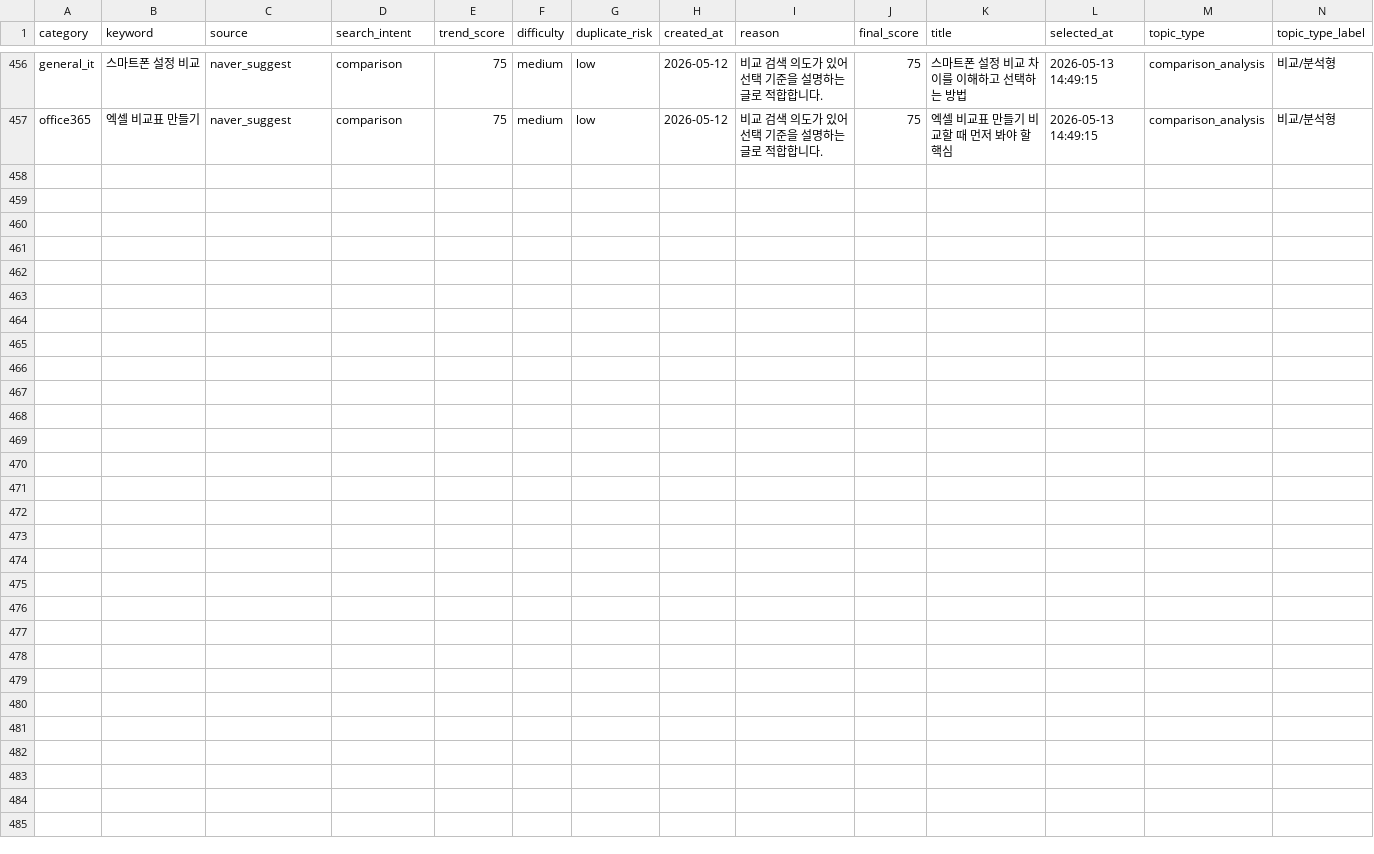
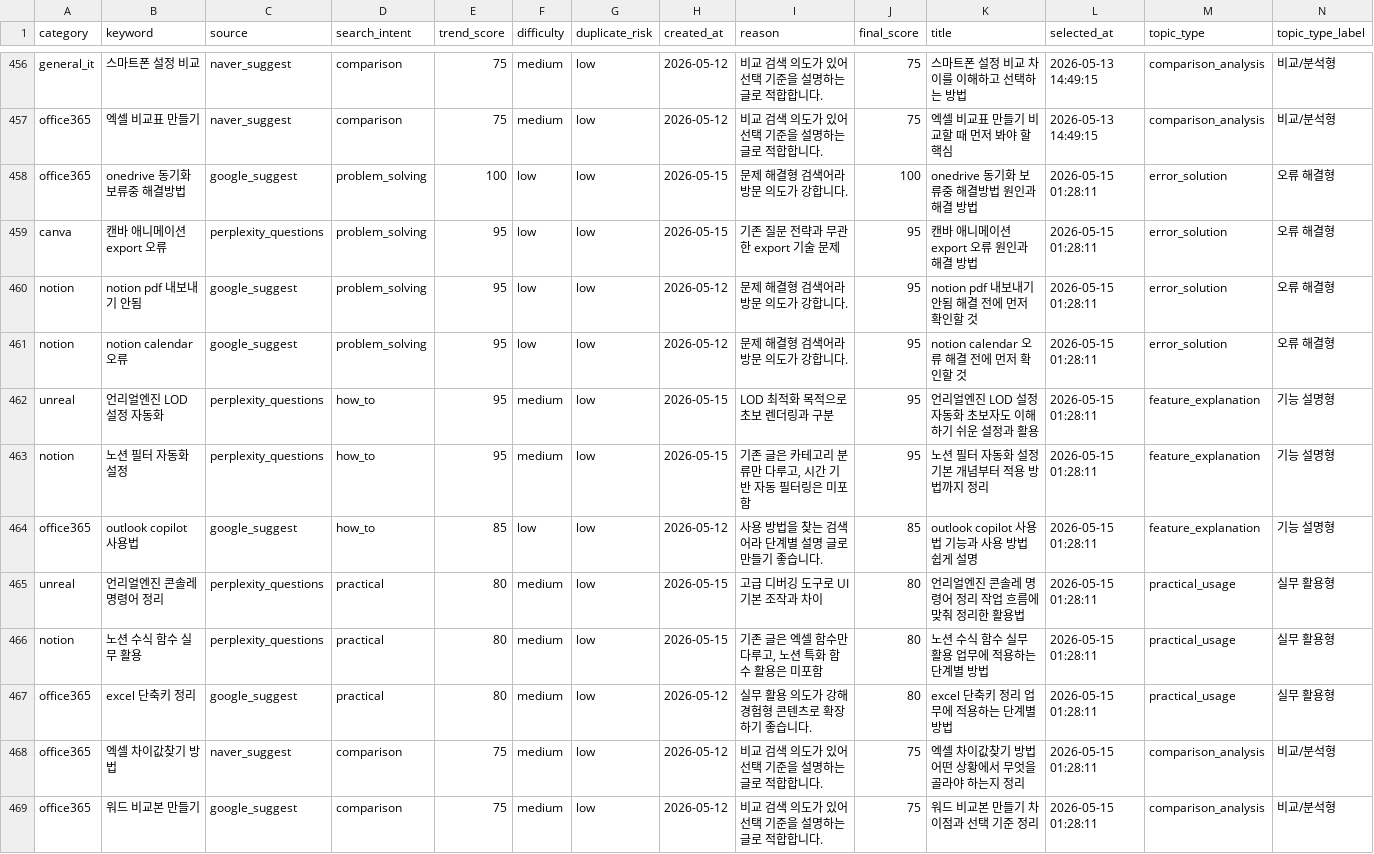
Before and after one commit to RaphaelAhn/BlogAuto, a CSV file: automation/data/topic_top10_history.csv, drawn as a sheet; only a part is shown, gaps mark what is left out.

```diff
--- a/automation/data/topic_top10_history.csv
+++ b/automation/data/topic_top10_history.csv
@@ -457 +457,13 @@ general_it,스마트폰 설정 비교,naver_suggest,comparison,75,medium,low,202
 office365,엑셀 비교표 만들기,naver_suggest,comparison,75,medium,low,2026-05-12,비교 검색 의도가 있어 선택 기준을 설명하는 글로 적합합니다.,75,엑셀 비교표 만들기 비교할 때 먼저 봐야 할 핵심,2026-05-13 14:49:15,comparison_analysis,비교/분석형
+office365,onedrive 동기화 보류중 해결방법,google_suggest,problem_solving,100,low,low,2026-05-15,문제 해결형 검색어라 방문 의도가 강합니다.,100,onedrive 동기화 보류중 해결방법 원인과 해결 방법,2026-05-15 01:28:11,error_solution,오류 해결형
+canva,캔바 애니메이션 export 오류,perplexity_questions,problem_solving,95,low,low,2026-05-15,기존 질문 전략과 무관한 export 기술 문제,95,캔바 애니메이션 export 오류 원인과 해결 방법,2026-05-15 01:28:11,error_solution,오류 해결형
+notion,notion pdf 내보내기 안됨,google_suggest,problem_solving,95,low,low,2026-05-12,문제 해결형 검색어라 방문 의도가 강합니다.,95,notion pdf 내보내기 안됨 해결 전에 먼저 확인할 것,2026-05-15 01:28:11,error_solution,오류 해결형
+notion,notion calendar 오류,google_suggest,problem_solving,95,low,low,2026-05-12,문제 해결형 검색어라 방문 의도가 강합니다.,95,notion calendar 오류 해결 전에 먼저 확인할 것,2026-05-15 01:28:11,error_solution,오류 해결형
+unreal,언리얼엔진 LOD 설정 자동화,perplexity_questions,how_to,95,medium,low,2026-05-15,LOD 최적화 목적으로 초보 렌더링과 구분,95,언리얼엔진 LOD 설정 자동화 초보자도 이해하기 쉬운 설정과 활용,2026-05-15 01:28:11,feature_explanation,기능 설명형
+notion,노션 필터 자동화 설정,perplexity_questions,how_to,95,medium,low,2026-05-15,"기존 글은 카테고리 분류만 다루고, 시간 기반 자동 필터링은 미포함",95,노션 필터 자동화 설정 기본 개념부터 적용 방법까지 정리,2026-05-15 01:28:11,feature_explanation,기능 설명형
+office365,outlook copilot 사용법,google_suggest,how_to,85,low,low,2026-05-12,사용 방법을 찾는 검색어라 단계별 설명 글로 만들기 좋습니다.,85,outlook copilot 사용법 기능과 사용 방법 쉽게 설명,2026-05-15 01:28:11,feature_explanation,기능 설명형
+unreal,언리얼엔진 콘솔레 명령어 정리,perplexity_questions,practical,80,medium,low,2026-05-15,고급 디버깅 도구로 UI 기본 조작과 차이,80,언리얼엔진 콘솔레 명령어 정리 작업 흐름에 맞춰 정리한 활용법,2026-05-15 01:28:11,practical_usage,실무 활용형
+notion,노션 수식 함수 실무 활용,perplexity_questions,practical,80,medium,low,2026-05-15,"기존 글은 엑셀 함수만 다루고, 노션 특화 함수 활용은 미포함",80,노션 수식 함수 실무 활용 업무에 적용하는 단계별 방법,2026-05-15 01:28:11,practical_usage,실무 활용형
+office365,excel 단축키 정리,google_suggest,practical,80,medium,low,2026-05-12,실무 활용 의도가 강해 경험형 콘텐츠로 확장하기 좋습니다.,80,excel 단축키 정리 업무에 적용하는 단계별 방법,2026-05-15 01:28:11,practical_usage,실무 활용형
+office365,엑셀 차이값찾기 방법,naver_suggest,comparison,75,medium,low,2026-05-12,비교 검색 의도가 있어 선택 기준을 설명하는 글로 적합합니다.,75,엑셀 차이값찾기 방법 어떤 상황에서 무엇을 골라야 하는지 정리,2026-05-15 01:28:11,comparison_analysis,비교/분석형
+office365,워드 비교본 만들기,google_suggest,comparison,75,medium,low,2026-05-12,비교 검색 의도가 있어 선택 기준을 설명하는 글로 적합합니다.,75,워드 비교본 만들기 차이점과 선택 기준 정리,2026-05-15 01:28:11,comparison_analysis,비교/분석형
```
Also changed, not shown: automation/data/content_quality_log.csv, automation/data/qa_used.csv, 11 other files.
